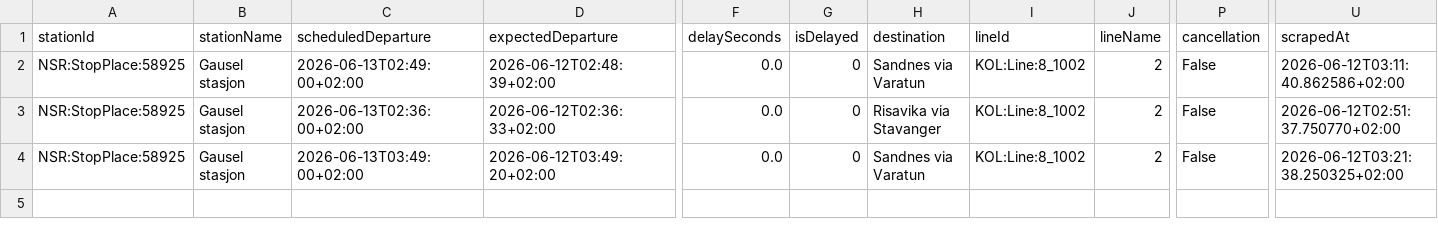
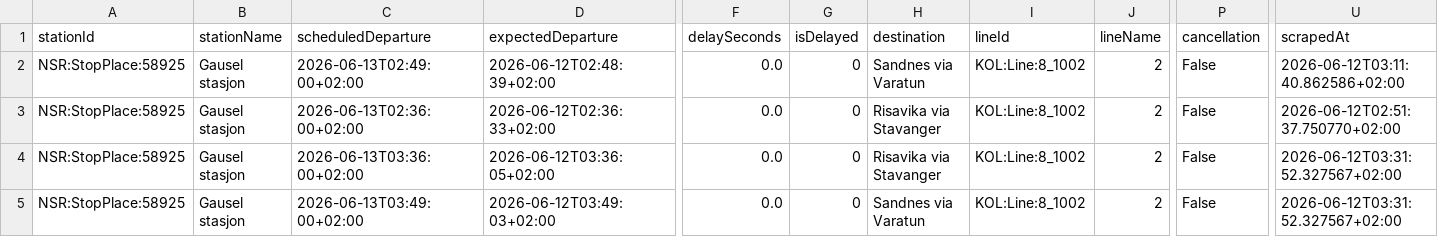
Before and after one commit to simenoddenhansen/togtider, a CSV file: data_collection/history/forsinkelser_2026-06-13.csv, drawn as a sheet; only a part is shown, gaps mark what is left out; addresses are those after the commit; rows hold the shown columns only; the diff names each change by its address in the sheet, - before the commit and + after, or states it on an @@ line.

```diff
--- a/data_collection/history/forsinkelser_2026-06-13.csv
+++ b/data_collection/history/forsinkelser_2026-06-13.csv
+row 4: NSR:StopPlace:58925 | Gausel stasjon | 2026-06-13T03:36:00+02:00 | 2026-06-12T03:36:05+02:00 | 0.0 | 0 | Risavika via Stavanger | KOL:Line:8_1002 | 2 | False | 2026-06-12T03:31:52.327567+02:00
-D5 (expectedDeparture): 2026-06-12T03:49:20+02:00
+D5 (expectedDeparture): 2026-06-12T03:49:03+02:00
-U5 (scrapedAt): 2026-06-12T03:21:38.250325+02:00
+U5 (scrapedAt): 2026-06-12T03:31:52.327567+02:00
```
Also changed, not shown: 2 other files.
